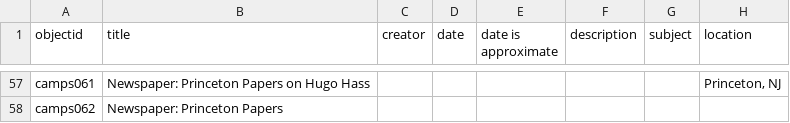
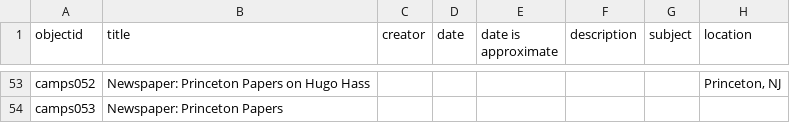
Before and after one commit to kyradezjot/american-jews-draft, a CSV file: _data/YouthCamps_metadata.csv, drawn as a sheet; only a part is shown, gaps mark what is left out; addresses are those after the commit; the diff covers the shown part only; the diff names each change by its address in the sheet, - before the commit and + after, or states it on an @@ line.

```diff
--- a/_data/YouthCamps_metadata.csv
+++ b/_data/YouthCamps_metadata.csv
-A53 (objectid): camps061
+A53 (objectid): camps052
-A54 (objectid): camps062
+A54 (objectid): camps053
```
Also changed, not shown: 4 removed rows and 50 edited cells elsewhere in this file, 12 other files.
